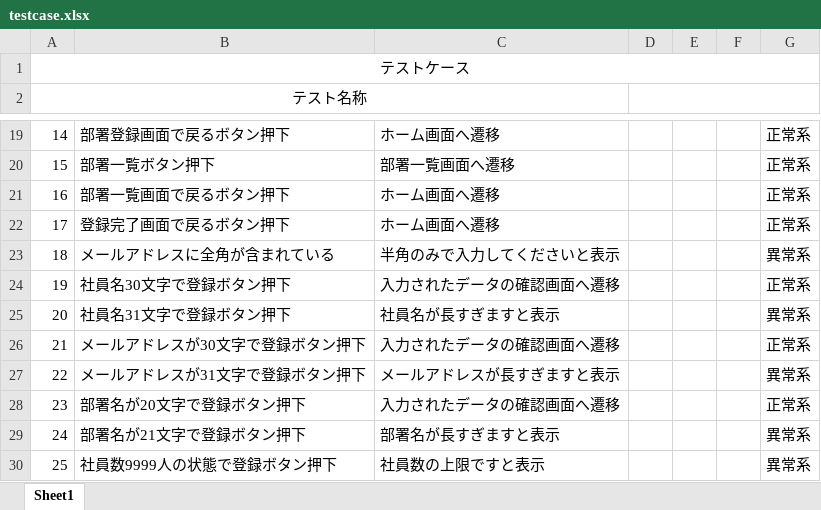
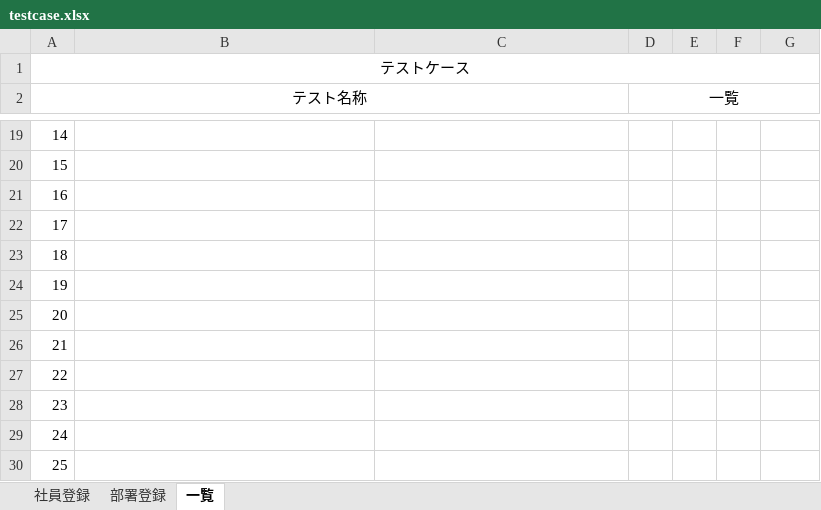
Before and after one commit to polyester24/csharp_training_202605, an Excel workbook: docs/03_test/testcase.xlsx, sheet 一覧, drawn as a sheet; only a part is shown, gaps mark what is left out; values as stored, in another font and other column widths than the file's, no borders; the diff covers the shown part only; the diff names each change by its address in the sheet, - before the commit and + after, or states it on an @@ line.

```diff
--- a/docs/03_test/testcase.xlsx (sheet 一覧)
+++ b/docs/03_test/testcase.xlsx (sheet 一覧)
-sheet tab: Sheet1
+sheet tab: 一覧
+sheet tab: 社員登録
+sheet tab: 部署登録
-D2: (empty)
+D2: 一覧
-B19: 部署登録画面で戻るボタン押下
+B19: (empty)
-C19: ホーム画面へ遷移
+C19: (empty)
-G19:G22: 正常系
+G19:G22: (empty)
-B20: 部署一覧ボタン押下
+B20: (empty)
-C20: 部署一覧画面へ遷移
+C20: (empty)
-B21: 部署一覧画面で戻るボタン押下
+B21: (empty)
-C21:C22: ホーム画面へ遷移
+C21:C22: (empty)
-B22: 登録完了画面で戻るボタン押下
+B22: (empty)
-B23: メールアドレスに全角が含まれている
+B23: (empty)
-C23: 半角のみで入力してくださいと表示
+C23: (empty)
-G23: 異常系
+G23: (empty)
-B24: 社員名30文字で登録ボタン押下
+B24: (empty)
-C24: 入力されたデータの確認画面へ遷移
+C24: (empty)
-G24: 正常系
+G24: (empty)
-B25: 社員名31文字で登録ボタン押下
+B25: (empty)
-C25: 社員名が長すぎますと表示
+C25: (empty)
-G25: 異常系
+G25: (empty)
-B26: メールアドレスが30文字で登録ボタン押下
+B26: (empty)
-C26: 入力されたデータの確認画面へ遷移
+C26: (empty)
-G26: 正常系
+G26: (empty)
-B27: メールアドレスが31文字で登録ボタン押下
+B27: (empty)
-C27: メールアドレスが長すぎますと表示
+C27: (empty)
-G27: 異常系
+G27: (empty)
-B28: 部署名が20文字で登録ボタン押下
+B28: (empty)
-C28: 入力されたデータの確認画面へ遷移
+C28: (empty)
-G28: 正常系
+G28: (empty)
-B29: 部署名が21文字で登録ボタン押下
+B29: (empty)
-C29: 部署名が長すぎますと表示
+C29: (empty)
-G29:G30: 異常系
+G29:G30: (empty)
-B30: 社員数9999人の状態で登録ボタン押下
+B30: (empty)
-C30: 社員数の上限ですと表示
+C30: (empty)
```
Also changed, not shown: 55 edited cells elsewhere in this sheet, 3 other files.
